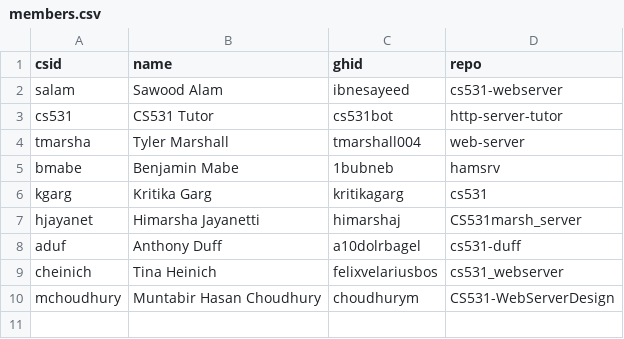
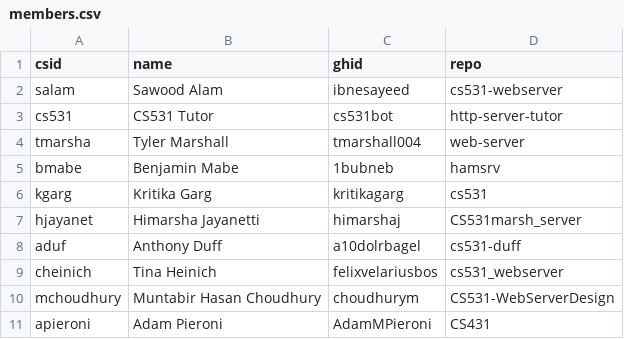
Before and after one commit to cs531-f19/discussions, a CSV file: members.csv, drawn as a sheet; the diff names each change by its address in the sheet, - before the commit and + after, or states it on an @@ line.

Commit message:
Add AdamMPieroni to the members list

```diff
--- a/members.csv
+++ b/members.csv
+row 11: apieroni | Adam Pieroni | AdamMPieroni | CS431
```
